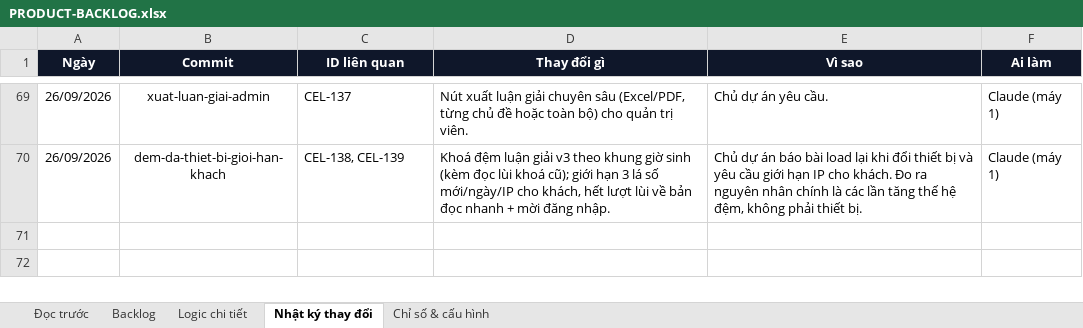
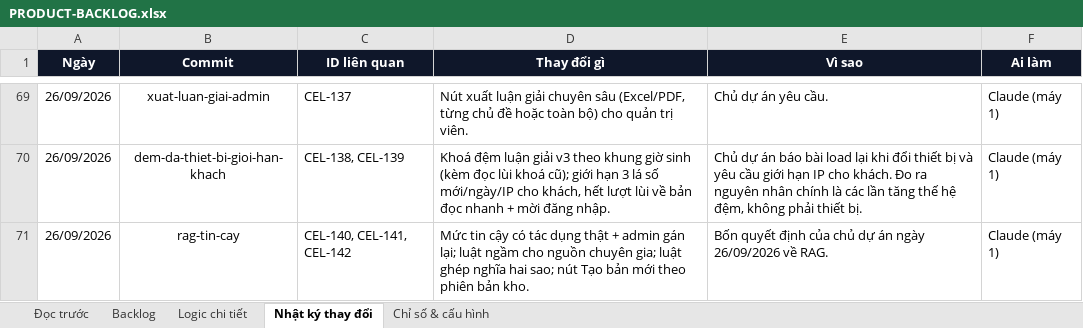
Before and after one commit to Hieuzz05/Celestia-tuvi, an Excel workbook: PRODUCT-BACKLOG.xlsx, sheet Nhật ký thay đổi, drawn as a sheet; only a part is shown, gaps mark what is left out; values as stored, in another font and other column widths than the file's, no borders; the diff names each change by its address in the sheet, - before the commit and + after, or states it on an @@ line.

```diff
--- a/PRODUCT-BACKLOG.xlsx (sheet Nhật ký thay đổi)
+++ b/PRODUCT-BACKLOG.xlsx (sheet Nhật ký thay đổi)
+row 71: 26/09/2026 | rag-tin-cay | CEL-140, CEL-141, CEL-142 | Mức tin cậy có tác dụng thật + admin gán lại; luật ngầm cho nguồn chuyên gia; luật ghép nghĩa hai sao; nút Tạo bản mới theo phiên bản kho. | Bốn quyết định của chủ dự án ngày 26/09/2026 về RAG. | Claude (máy 1)
```
Also changed, not shown: sheet Backlog, 11 other files.
